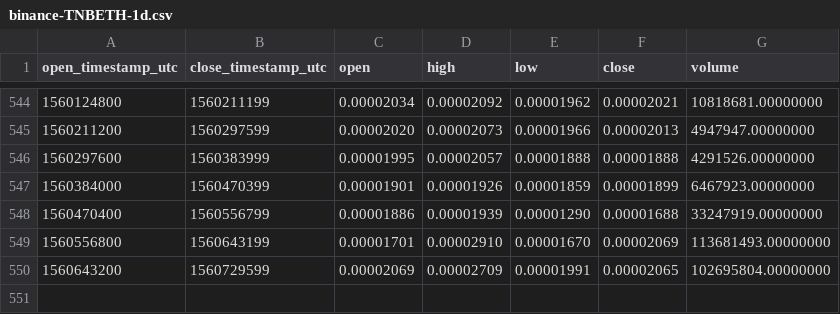
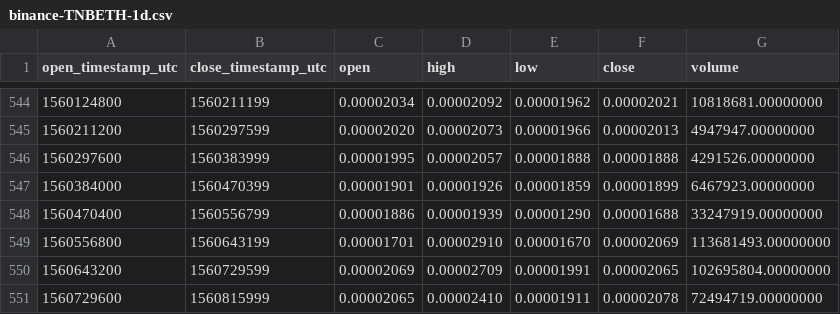
Before and after one commit to cryptobigbro/binance-TNBETH, a CSV file: binance-TNBETH-1d.csv, drawn as a sheet; only a part is shown, gaps mark what is left out.

Commit message:
Update OHLCV data.

```diff
--- a/binance-TNBETH-1d.csv
+++ b/binance-TNBETH-1d.csv
@@ -550 +550,2 @@ open_timestamp_utc,close_timestamp_utc,open,high,low,close,volume
 1560643200,1560729599,0.00002069,0.00002709,0.00001991,0.00002065,102695804.00000000
+1560729600,1560815999,0.00002065,0.00002410,0.00001911,0.00002078,72494719.00000000
```
Also changed, not shown: 1 other file.
